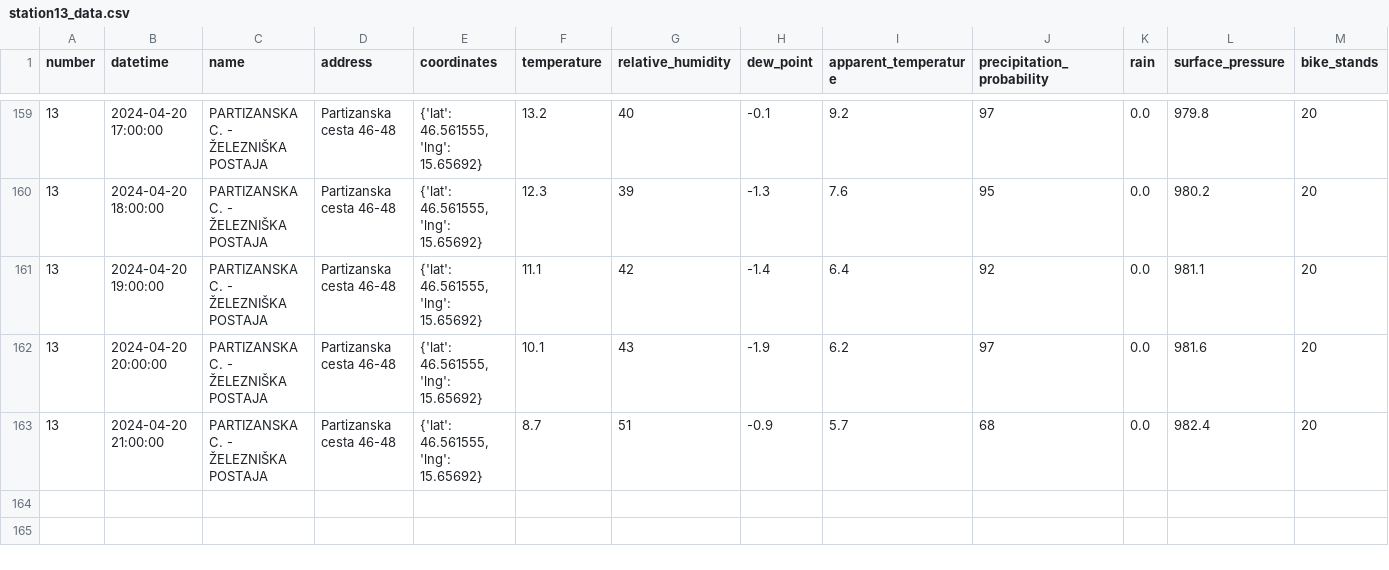
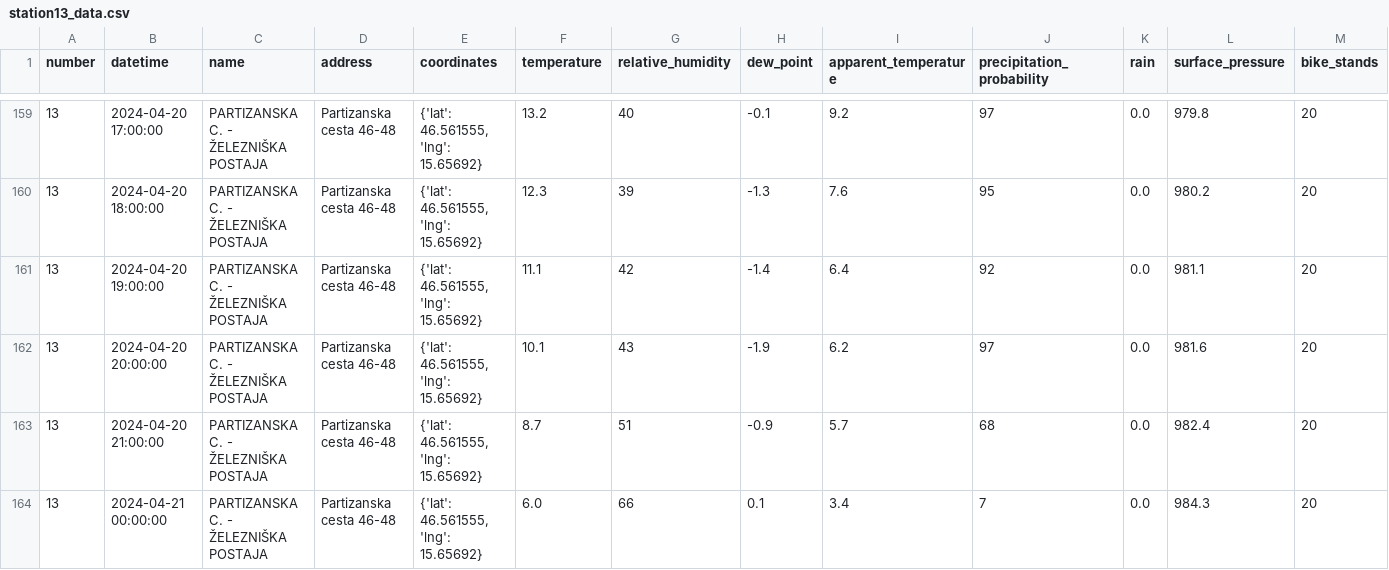
Before and after one commit to ChiefPatrik/mBikePredictions, a CSV file: data/processed/station13_data.csv, drawn as a sheet; only a part is shown, gaps mark what is left out; rows hold the shown columns only; the diff names each change by its address in the sheet, - before the commit and + after, or states it on an @@ line.

```diff
--- a/data/processed/station13_data.csv
+++ b/data/processed/station13_data.csv
+row 164: 13 | 2024-04-21 00:00:00 | PARTIZANSKA C. - ŽELEZNIŠKA POSTAJA | Partizanska cesta 46-48 | {'lat': 46.561555, 'lng': 15.65692} | 6.0 | 66 | 0.1 | 3.4 | 7 | 0.0 | 984.3 | 20
```
Also changed, not shown: data/processed/station15_data.csv, data/processed/station21_data.csv, 28 other files.
